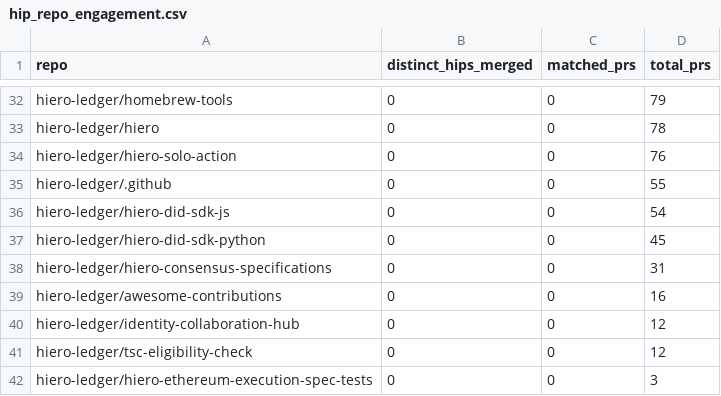
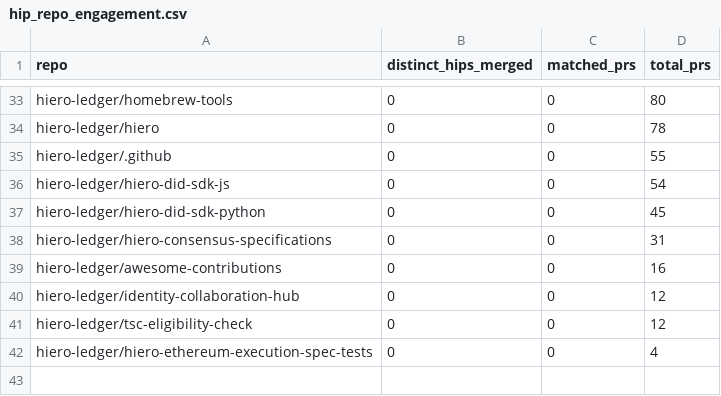
Before and after one commit to Mounil2005/analytics, a CSV file: api/v1/hiero-ledger/hip_repo_engagement.csv, drawn as a sheet; only a part is shown, gaps mark what is left out; removed rows and columns are numbered as before the commit, all else as after; the diff covers the shown part only; the diff names each change by its address in the sheet, - before the commit and + after, or states it on an @@ line.

```diff
--- a/api/v1/hiero-ledger/hip_repo_engagement.csv
+++ b/api/v1/hiero-ledger/hip_repo_engagement.csv
-D33 (total_prs): 79
+D33 (total_prs): 80
-row 34: hiero-ledger/hiero-solo-action | 0 | 0 | 76
-D42 (total_prs): 3
+D42 (total_prs): 4
```
Also changed, not shown: 2 added rows, 1 removed row and 21 edited cells elsewhere in this file, api/v1/hiero-ledger/hip_adoption_funnel.csv, 26 other files.
